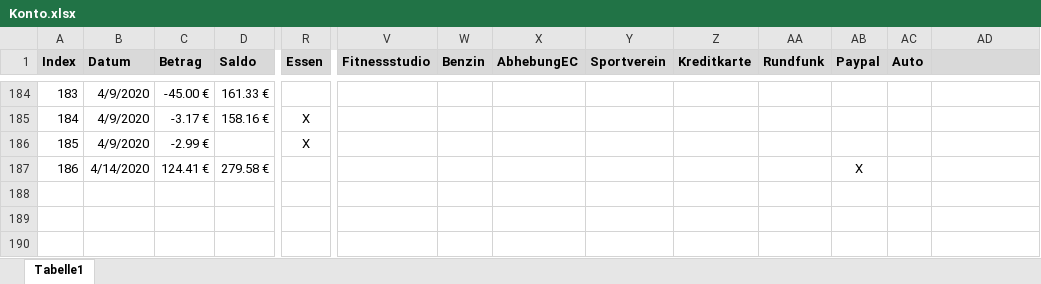
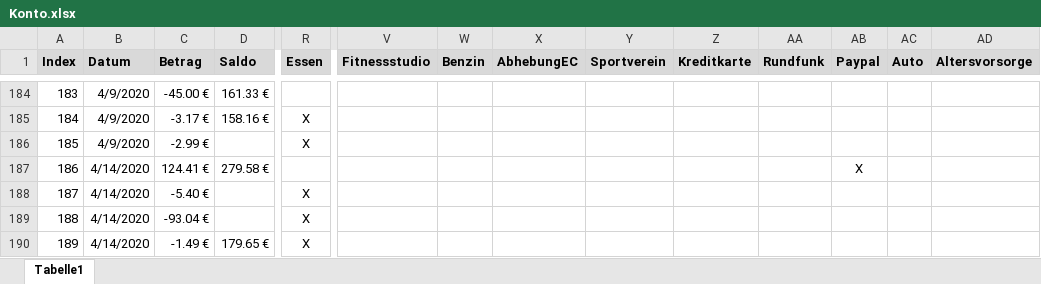
Before and after one commit to gheddie/Konto, an Excel workbook: src/main/resources/Konto.xlsx, sheet Tabelle1, drawn as a sheet; only a part is shown, gaps mark what is left out; values as stored, in another font and other column widths than the file's, no borders; rows hold the shown columns only; the diff names each change by its address in the sheet, - before the commit and + after, or states it on an @@ line.

```diff
--- a/src/main/resources/Konto.xlsx (sheet Tabelle1)
+++ b/src/main/resources/Konto.xlsx (sheet Tabelle1)
-AD1: (empty)
+AD1: Altersvorsorge
+row 188: 187 | 4/14/2020 | -5.40 € |  | X
+row 189: 188 | 4/14/2020 | -93.04 € |  | X
+row 190: 189 | 4/14/2020 | -1.49 € | 179.65 € | X
```
Also changed, not shown: 9 other files.
